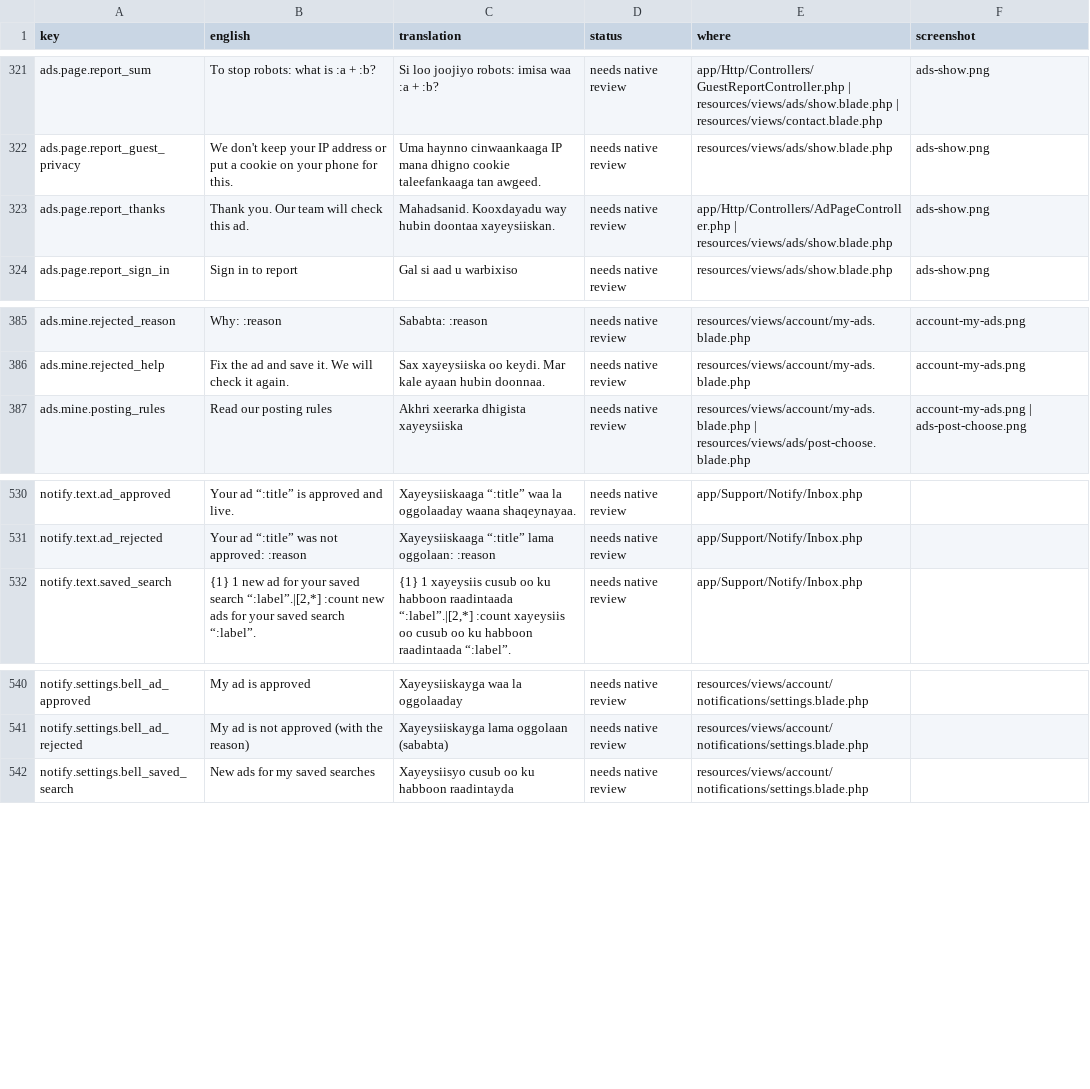
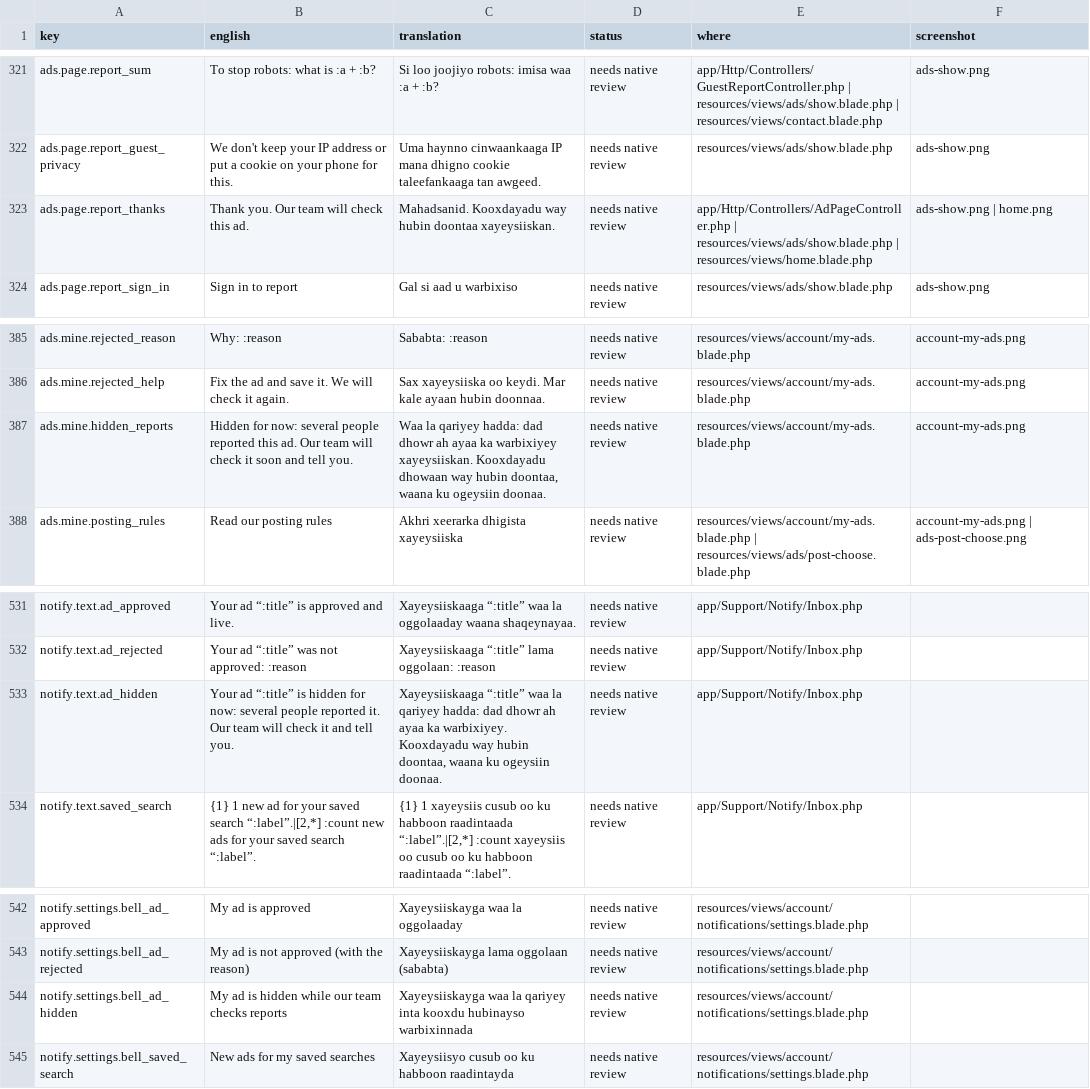
Before and after one commit to kulmiss/iibsom, a CSV file: docs/somali-review/somali-texts.csv, drawn as a sheet; only a part is shown, gaps mark what is left out.

```diff
--- a/docs/somali-review/somali-texts.csv
+++ b/docs/somali-review/somali-texts.csv
@@ -322,3 +322,3 @@ ads.page.report_sum,"To stop robots: what is :a + :b?","Si loo joojiyo robots: i
 ads.page.report_guest_privacy,"We don't keep your IP address or put a cookie on your phone for this.","Uma haynno cinwaankaaga IP mana dhigno cookie taleefankaaga tan awgeed.","needs native review",resources/views/ads/show.blade.php,ads-show.png
-ads.page.report_thanks,"Thank you. Our team will check this ad.","Mahadsanid. Kooxdayadu way hubin doontaa xayeysiiskan.","needs native review","app/Http/Controllers/AdPageController.php | resources/views/ads/show.blade.php",ads-show.png
+ads.page.report_thanks,"Thank you. Our team will check this ad.","Mahadsanid. Kooxdayadu way hubin doontaa xayeysiiskan.","needs native review","app/Http/Controllers/AdPageController.php | resources/views/ads/show.blade.php | resources/views/home.blade.php","ads-show.png | home.png"
 ads.page.report_sign_in,"Sign in to report","Gal si aad u warbixiso","needs native review",resources/views/ads/show.blade.php,ads-show.png
@@ -386,2 +386,3 @@ ads.mine.rejected_reason,"Why: :reason","Sababta: :reason","needs native review"
 ads.mine.rejected_help,"Fix the ad and save it. We will check it again.","Sax xayeysiiska oo keydi. Mar kale ayaan hubin doonnaa.","needs native review",resources/views/account/my-ads.blade.php,account-my-ads.png
+ads.mine.hidden_reports,"Hidden for now: several people reported this ad. Our team will check it soon and tell you.","Waa la qariyey hadda: dad dhowr ah ayaa ka warbixiyey xayeysiiskan. Kooxdayadu dhowaan way hubin doontaa, waana ku ogeysiin doonaa.","needs native review",resources/views/account/my-ads.blade.php,account-my-ads.png
 ads.mine.posting_rules,"Read our posting rules","Akhri xeerarka dhigista xayeysiiska","needs native review","resources/views/account/my-ads.blade.php | resources/views/ads/post-choose.blade.php","account-my-ads.png | ads-post-choose.png"
@@ -531,2 +532,3 @@ notify.text.ad_approved,"Your ad “:title” is approved and live.","Xayeysiisk
 notify.text.ad_rejected,"Your ad “:title” was not approved: :reason","Xayeysiiskaaga “:title” lama oggolaan: :reason","needs native review",app/Support/Notify/Inbox.php,
+notify.text.ad_hidden,"Your ad “:title” is hidden for now: several people reported it. Our team will check it and tell you.","Xayeysiiskaaga “:title” waa la qariyey hadda: dad dhowr ah ayaa ka warbixiyey. Kooxdayadu way hubin doontaa, waana ku ogeysiin doonaa.","needs native review",app/Support/Notify/Inbox.php,
 notify.text.saved_search,"{1} 1 new ad for your saved search “:label”.|[2,*] :count new ads for your saved search “:label”.","{1} 1 xayeysiis cusub oo ku habboon raadintaada “:label”.|[2,*] :count xayeysiis oo cusub oo ku habboon raadintaada “:label”.","needs native review",app/Support/Notify/Inbox.php,
@@ -541,2 +543,3 @@ notify.settings.bell_ad_approved,"My ad is approved","Xayeysiiskayga waa la oggo
 notify.settings.bell_ad_rejected,"My ad is not approved (with the reason)","Xayeysiiskayga lama oggolaan (sababta)","needs native review",resources/views/account/notifications/settings.blade.php,
+notify.settings.bell_ad_hidden,"My ad is hidden while our team checks reports","Xayeysiiskayga waa la qariyey inta kooxdu hubinayso warbixinnada","needs native review",resources/views/account/notifications/settings.blade.php,
 notify.settings.bell_saved_search,"New ads for my saved searches","Xayeysiisyo cusub oo ku habboon raadintayda","needs native review",resources/views/account/notifications/settings.blade.php,
```
Also changed, not shown: 29 other files.
